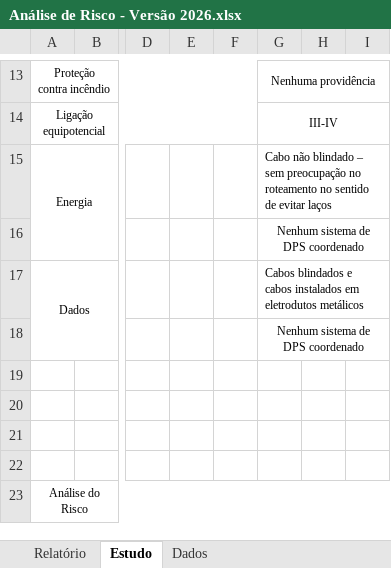
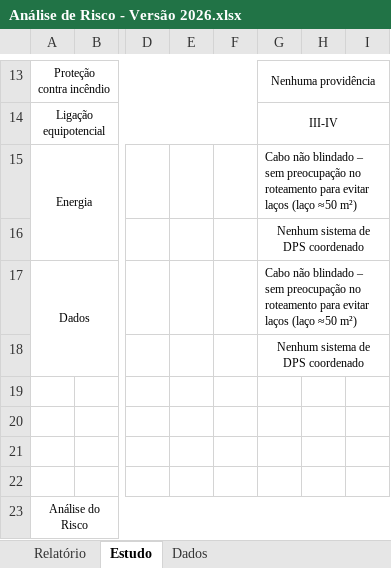
Before and after one commit to jeffersonpimenta/Planilha-SPDA, an Excel workbook: Análise de Risco - Versão 2026.xlsx, sheet Estudo, drawn as a sheet; only a part is shown, gaps mark what is left out; values as stored, in another font and other column widths than the file's, no borders; charts and pictures and conditional formats not drawn; ↵ is a line break in a cell; the diff covers the shown part only; the diff names each change by its address in the sheet, - before the commit and + after, or states it on an @@ line.

```diff
--- a/Análise de Risco - Versão 2026.xlsx (sheet Estudo)
+++ b/Análise de Risco - Versão 2026.xlsx (sheet Estudo)
-G15: …no ↵ roteamento no sentido de evitar laços
+G15: …no roteamento para evitar laços (laço ≈50 m²)
-G17: Cabos blindados e cabos instalados em ↵ eletrodutos metálicos
+G17: Cabo não blindado – sem preocupação no roteamento para evitar laços (laço ≈50 m²)
```
Also changed, not shown: 22 added rows, 1 removed row and 1 edited cell elsewhere in this sheet, sheet Relatório, sheet Dados, formulas that keep their value, charts or pictures.
